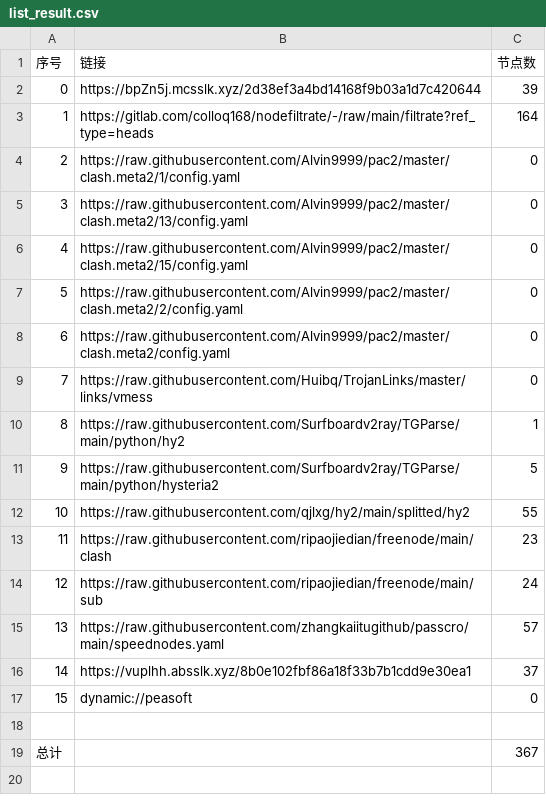
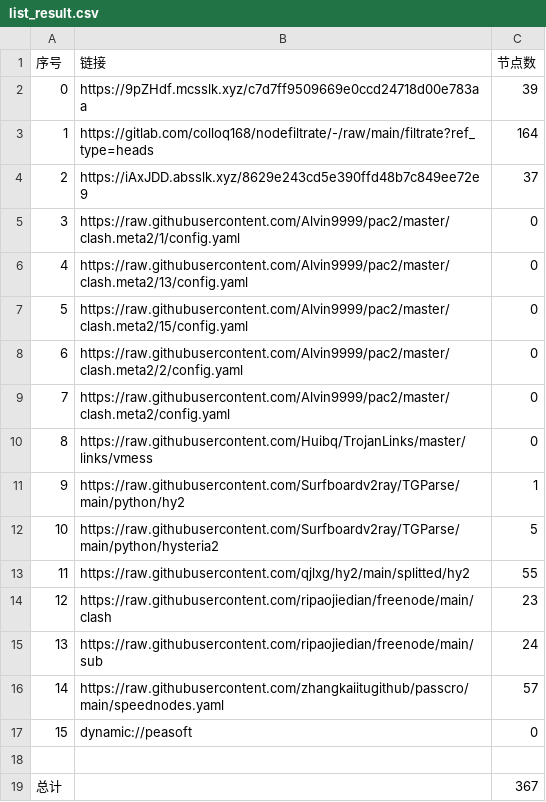
Before and after one commit to aee1996a/NoMoreWalls, a CSV file: list_result.csv, drawn as a sheet; removed rows and columns are numbered as before the commit, all else as after; the diff names each change by its address in the sheet, - before the commit and + after, or states it on an @@ line.

```diff
--- a/list_result.csv
+++ b/list_result.csv
-B2 (链接): https://bpZn5j.mcsslk.xyz/2d38ef3a4bd14168f9b03a1d7c420644
+B2 (链接): https://9pZHdf.mcsslk.xyz/c7d7ff9509669e0ccd24718d00e783aa
+row 4: 2 | https://iAxJDD.absslk.xyz/8629e243cd5e390ffd48b7c849ee72e9 | 37
@@ column A (序号) renumbered between rows 5 and 16 @@
-row 16: 14 | https://vuplhh.absslk.xyz/8b0e102fbf86a18f33b7b1cdd9e30ea1 | 37
```
Also changed, not shown: 32 other files.
